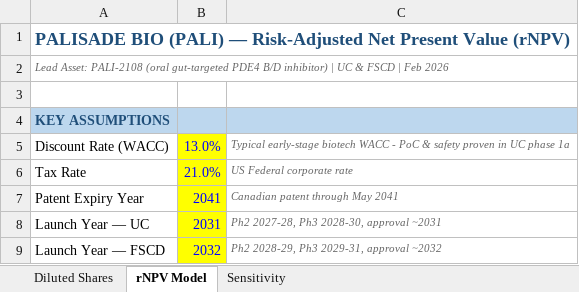
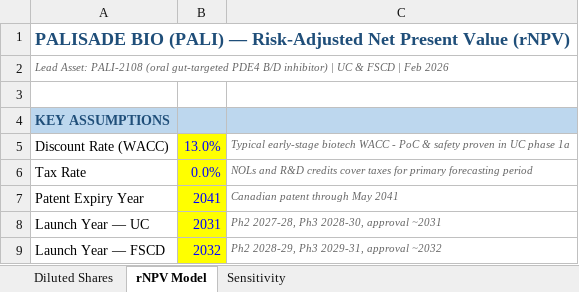
Before and after one commit to dhovasse/Models, an Excel workbook: PALI_rNPV_Model.xlsx, sheet rNPV Model, drawn as a sheet; only a part is shown; values as stored, in another font and other column widths than the file's, no borders; the diff names each change by its address in the sheet, - before the commit and + after, or states it on an @@ line.

Commit message:
tax rate justification

```diff
--- a/PALI_rNPV_Model.xlsx (sheet rNPV Model)
+++ b/PALI_rNPV_Model.xlsx (sheet rNPV Model)
-B6: 21.0%
+B6: 0.0%
-C6: US Federal corporate rate
+C6: NOLs and R&D credits cover taxes for primary forecasting period
```
